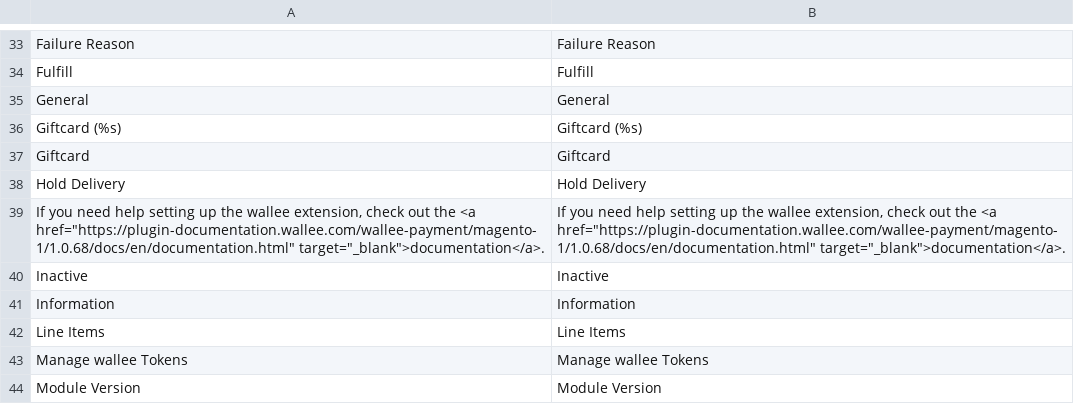
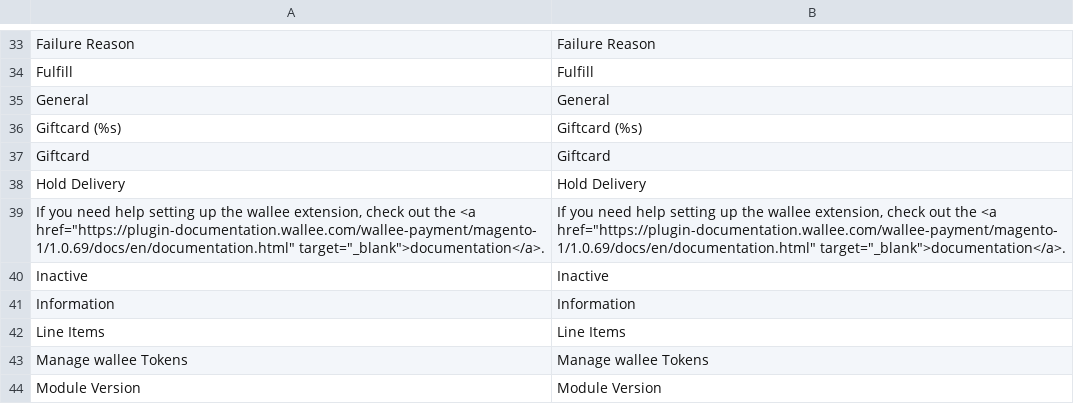
Before and after one commit to wallee-payment/magento-1, a CSV file: app/locale/en_US/Wallee_Payment.csv, drawn as a sheet; only a part is shown, gaps mark what is left out.

```diff
--- a/app/locale/en_US/Wallee_Payment.csv
+++ b/app/locale/en_US/Wallee_Payment.csv
@@ -38,3 +38,3 @@
 "Hold Delivery","Hold Delivery"
-"If you need help setting up the wallee extension, check out the <a href=""https://plugin-documentation.wallee.com/wallee-payment/magento-1/1.0.68/docs/en/documentation.html"" target=""_blank"">documentation</a>.","If you need help setting up the wallee extension, check out the <a href=""https://plugin-documentation.wallee.com/wallee-payment/magento-1/1.0.68/docs/en/documentation.html"" target=""_blank"">documentation</a>."
+"If you need help setting up the wallee extension, check out the <a href=""https://plugin-documentation.wallee.com/wallee-payment/magento-1/1.0.69/docs/en/documentation.html"" target=""_blank"">documentation</a>.","If you need help setting up the wallee extension, check out the <a href=""https://plugin-documentation.wallee.com/wallee-payment/magento-1/1.0.69/docs/en/documentation.html"" target=""_blank"">documentation</a>."
 "Inactive","Inactive"
```
Also changed, not shown: app/locale/de_DE/Wallee_Payment.csv, 5 other files.
